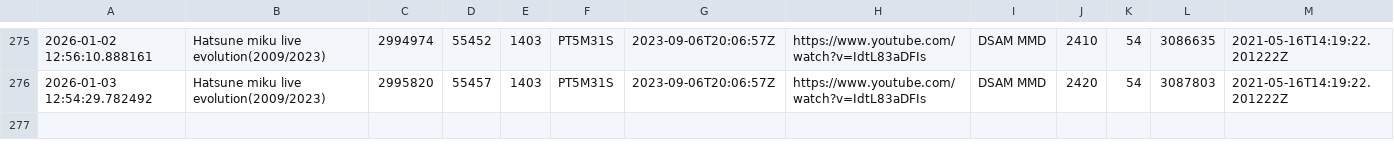
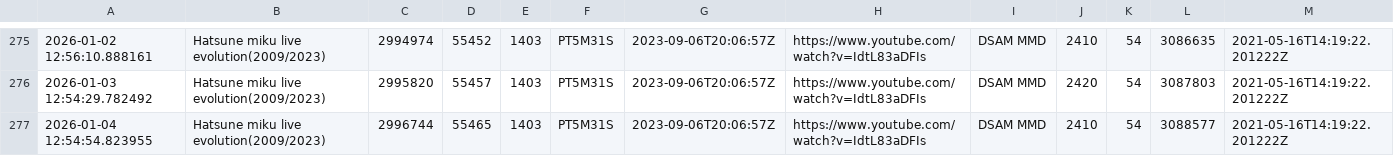
Before and after one commit to Zeno0/you_Tube_API, a CSV file: youtube_stats.csv, drawn as a sheet; only a part is shown, gaps mark what is left out; rows hold the shown columns only; the diff names each change by its address in the sheet, - before the commit and + after, or states it on an @@ line.

```diff
--- a/youtube_stats.csv
+++ b/youtube_stats.csv
+row 277: 2026-01-04 12:54:54.823955 | Hatsune miku live evolution(2009/2023) | 2996744 | 55465 | 1403 | PT5M31S | 2023-09-06T20:06:57Z | https://www.youtube.com/watch?v=IdtL83aDFIs | DSAM MMD | 2410 | 54 | 3088577 | 2021-05-16T14:19:22.201222Z
```
